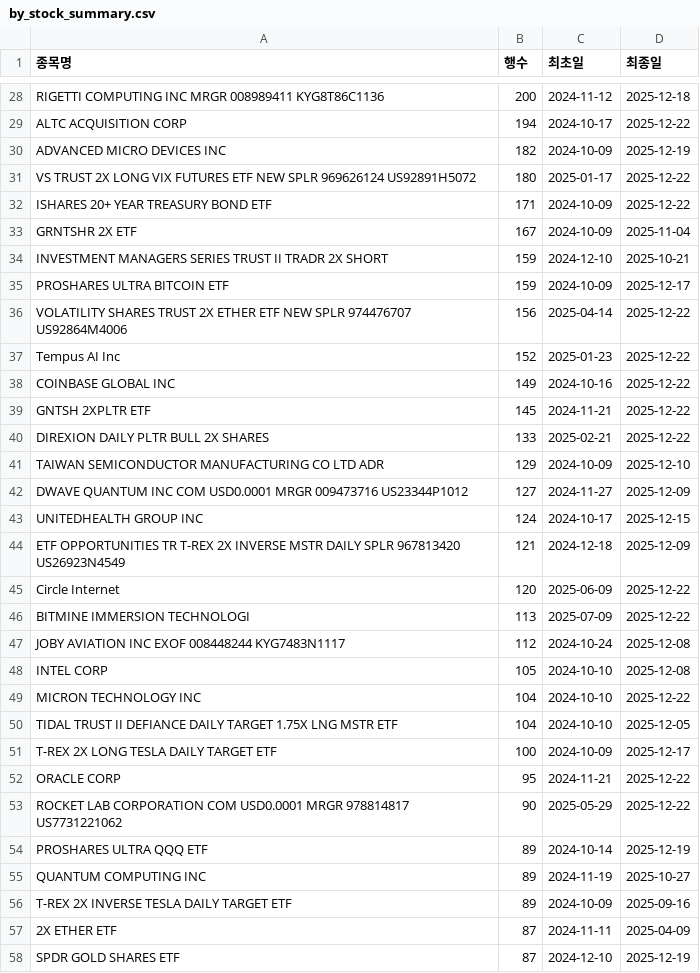
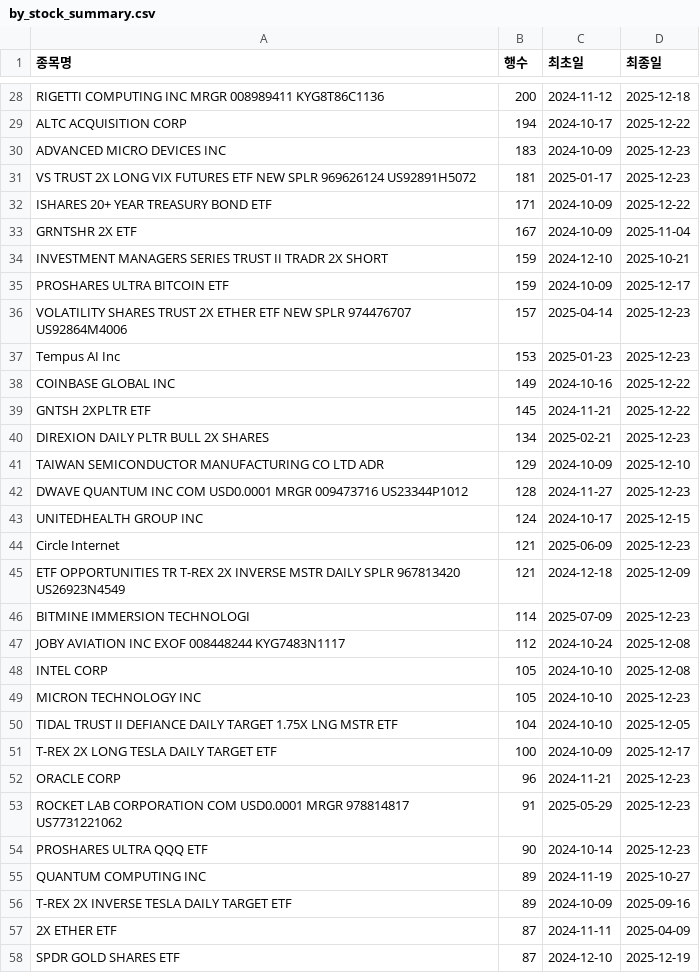
Before and after one commit to HaminKim/reant_streamlit, a CSV file: processed/by_stock_summary.csv, drawn as a sheet; only a part is shown, gaps mark what is left out; the diff covers the shown part only.

```diff
--- a/processed/by_stock_summary.csv
+++ b/processed/by_stock_summary.csv
@@ -29,4 +29,4 @@ RIGETTI COMPUTING INC MRGR 008989411 KYG8T86C1136,200,2024-11-12,2025-12-18
 ALTC ACQUISITION CORP,194,2024-10-17,2025-12-22
-ADVANCED MICRO DEVICES INC,182,2024-10-09,2025-12-19
-VS TRUST 2X LONG VIX FUTURES ETF NEW SPLR 969626124 US92891H5072,180,2025-01-17,2025-12-22
+ADVANCED MICRO DEVICES INC,183,2024-10-09,2025-12-23
+VS TRUST 2X LONG VIX FUTURES ETF NEW SPLR 969626124 US92891H5072,181,2025-01-17,2025-12-23
 ISHARES 20+ YEAR TREASURY BOND ETF,171,2024-10-09,2025-12-22
@@ -35,21 +35,21 @@ INVESTMENT MANAGERS SERIES TRUST II TRADR 2X SHORT,159,2024-12-10,2025-10-21
 PROSHARES ULTRA BITCOIN ETF,159,2024-10-09,2025-12-17
-VOLATILITY SHARES TRUST 2X ETHER ETF NEW SPLR 974476707 US92864M4006,156,2025-04-14,2025-12-22
-Tempus AI Inc,152,2025-01-23,2025-12-22
+VOLATILITY SHARES TRUST 2X ETHER ETF NEW SPLR 974476707 US92864M4006,157,2025-04-14,2025-12-23
+Tempus AI Inc,153,2025-01-23,2025-12-23
 COINBASE GLOBAL INC,149,2024-10-16,2025-12-22
 GNTSH 2XPLTR ETF,145,2024-11-21,2025-12-22
-DIREXION DAILY PLTR BULL 2X SHARES,133,2025-02-21,2025-12-22
+DIREXION DAILY PLTR BULL 2X SHARES,134,2025-02-21,2025-12-23
 TAIWAN SEMICONDUCTOR MANUFACTURING CO LTD ADR,129,2024-10-09,2025-12-10
-DWAVE QUANTUM INC COM USD0.0001 MRGR 009473716 US23344P1012,127,2024-11-27,2025-12-09
+DWAVE QUANTUM INC COM USD0.0001 MRGR 009473716 US23344P1012,128,2024-11-27,2025-12-23
 UNITEDHEALTH GROUP INC,124,2024-10-17,2025-12-15
+Circle Internet,121,2025-06-09,2025-12-23
 ETF OPPORTUNITIES TR T-REX 2X INVERSE MSTR DAILY SPLR 967813420 US26923N4549,121,2024-12-18,2025-12-09
-Circle Internet,120,2025-06-09,2025-12-22
-BITMINE IMMERSION TECHNOLOGI,113,2025-07-09,2025-12-22
+BITMINE IMMERSION TECHNOLOGI,114,2025-07-09,2025-12-23
 JOBY AVIATION INC EXOF 008448244 KYG7483N1117,112,2024-10-24,2025-12-08
 INTEL CORP,105,2024-10-10,2025-12-08
-MICRON TECHNOLOGY INC,104,2024-10-10,2025-12-22
+MICRON TECHNOLOGY INC,105,2024-10-10,2025-12-23
 TIDAL TRUST II DEFIANCE DAILY TARGET 1.75X LNG MSTR ETF,104,2024-10-10,2025-12-05
 T-REX 2X LONG TESLA DAILY TARGET ETF,100,2024-10-09,2025-12-17
-ORACLE CORP,95,2024-11-21,2025-12-22
-ROCKET LAB CORPORATION COM USD0.0001 MRGR 978814817 US7731221062,90,2025-05-29,2025-12-22
-PROSHARES ULTRA QQQ ETF,89,2024-10-14,2025-12-19
+ORACLE CORP,96,2024-11-21,2025-12-23
+ROCKET LAB CORPORATION COM USD0.0001 MRGR 978814817 US7731221062,91,2025-05-29,2025-12-23
+PROSHARES ULTRA QQQ ETF,90,2024-10-14,2025-12-23
 QUANTUM COMPUTING INC,89,2024-11-19,2025-10-27
```
Also changed, not shown: 13 added rows, 13 removed rows and 51 edited cells elsewhere in this file, processed/all_data.csv, 1 other file.
